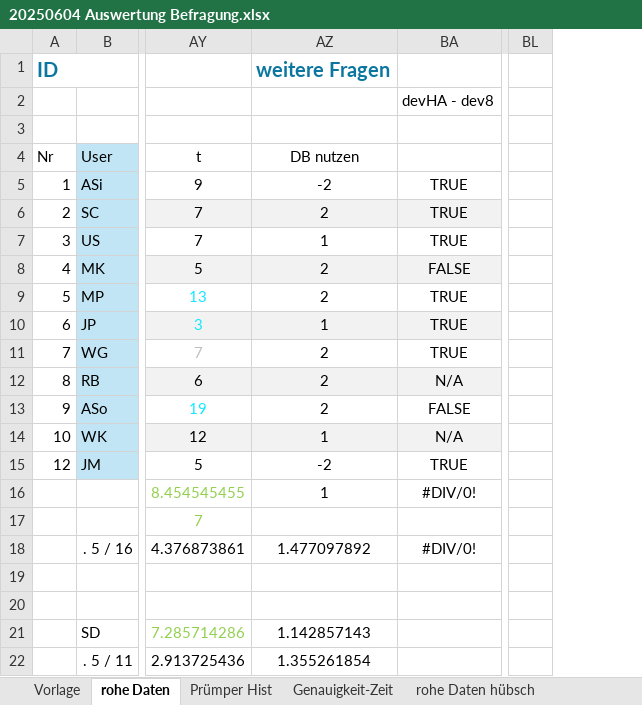
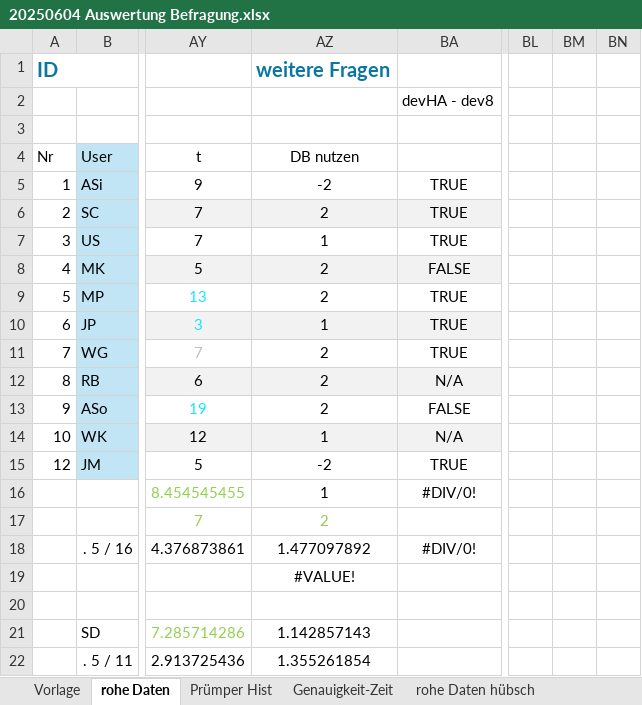
Before and after one commit to sxndrx-cxlxnx/h_da_B7-Bachelorarbeit, an Excel workbook: Diagramme/20250604 Auswertung Befragung.xlsx, sheet rohe Daten, drawn as a sheet; only a part is shown, gaps mark what is left out; values as stored, in another font and other column widths than the file's, no borders; charts and pictures and conditional formats not drawn; the diff names each change by its address in the sheet, - before the commit and + after, or states it on an @@ line.

Commit message:
Notizen: Grundlagen Legacy+UI, Diskussion, Diagramm DB_use

```diff
--- a/Diagramme/20250604 Auswertung Befragung.xlsx (sheet rohe Daten)
+++ b/Diagramme/20250604 Auswertung Befragung.xlsx (sheet rohe Daten)
+column BM, empty
+column BN, empty
-AZ17: (empty)
+AZ17: 2
-AZ19: (empty)
+AZ19: #VALUE!
```
Also changed, not shown: 9 other files.
